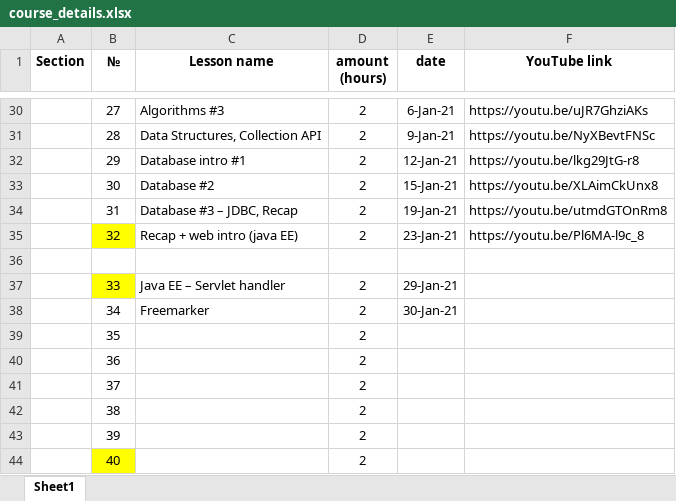
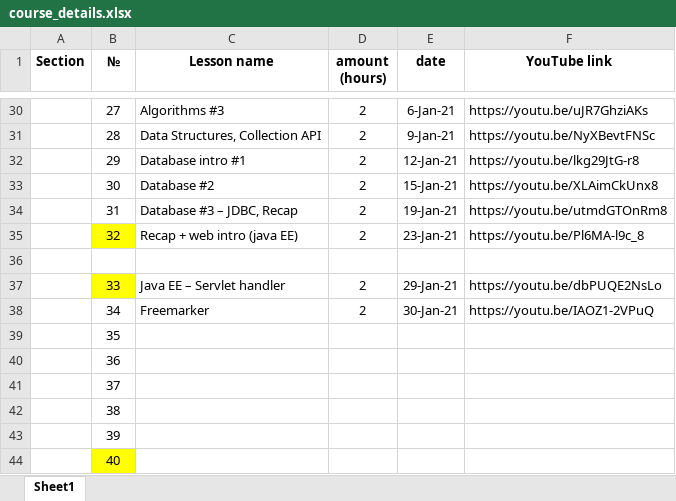
Before and after one commit to elvintaghizade14/java-course-1-classes, an Excel workbook: src/main/java/org/eminera/_syllabus/course_details.xlsx, sheet Sheet1, drawn as a sheet; only a part is shown, gaps mark what is left out; values as stored, in another font and other column widths than the file's, no borders; the diff names each change by its address in the sheet, - before the commit and + after, or states it on an @@ line.

Commit message:
lesson #34 video record uploaded into youtube

```diff
--- a/src/main/java/org/eminera/_syllabus/course_details.xlsx (sheet Sheet1)
+++ b/src/main/java/org/eminera/_syllabus/course_details.xlsx (sheet Sheet1)
-F37 (YouTube link): (empty)
+F37 (YouTube link): https://youtu.be/dbPUQE2NsLo
-F38 (YouTube link): (empty)
+F38 (YouTube link): https://youtu.be/IAOZ1-2VPuQ
-D39:D44 (amount (hours)): 2
+D39:D44 (amount (hours)): (empty)
```
